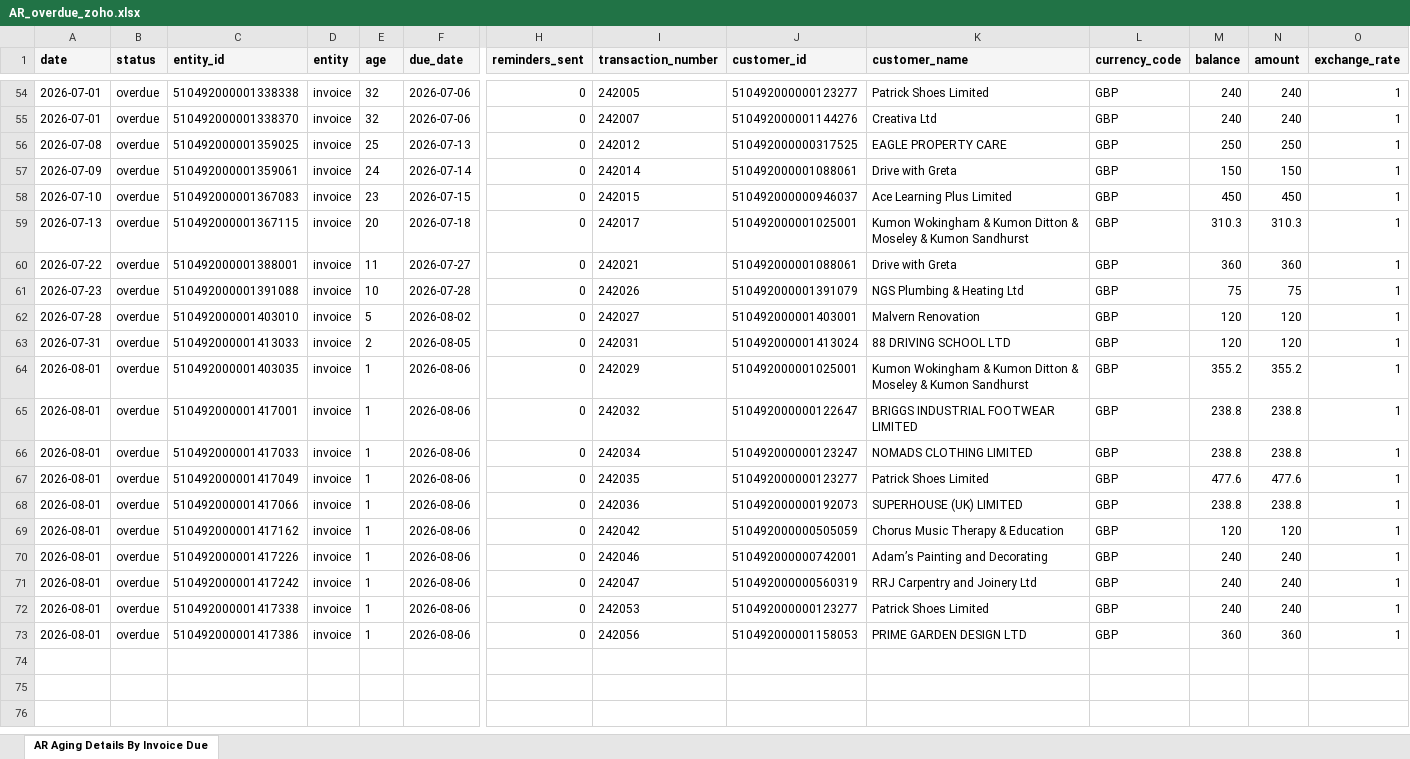
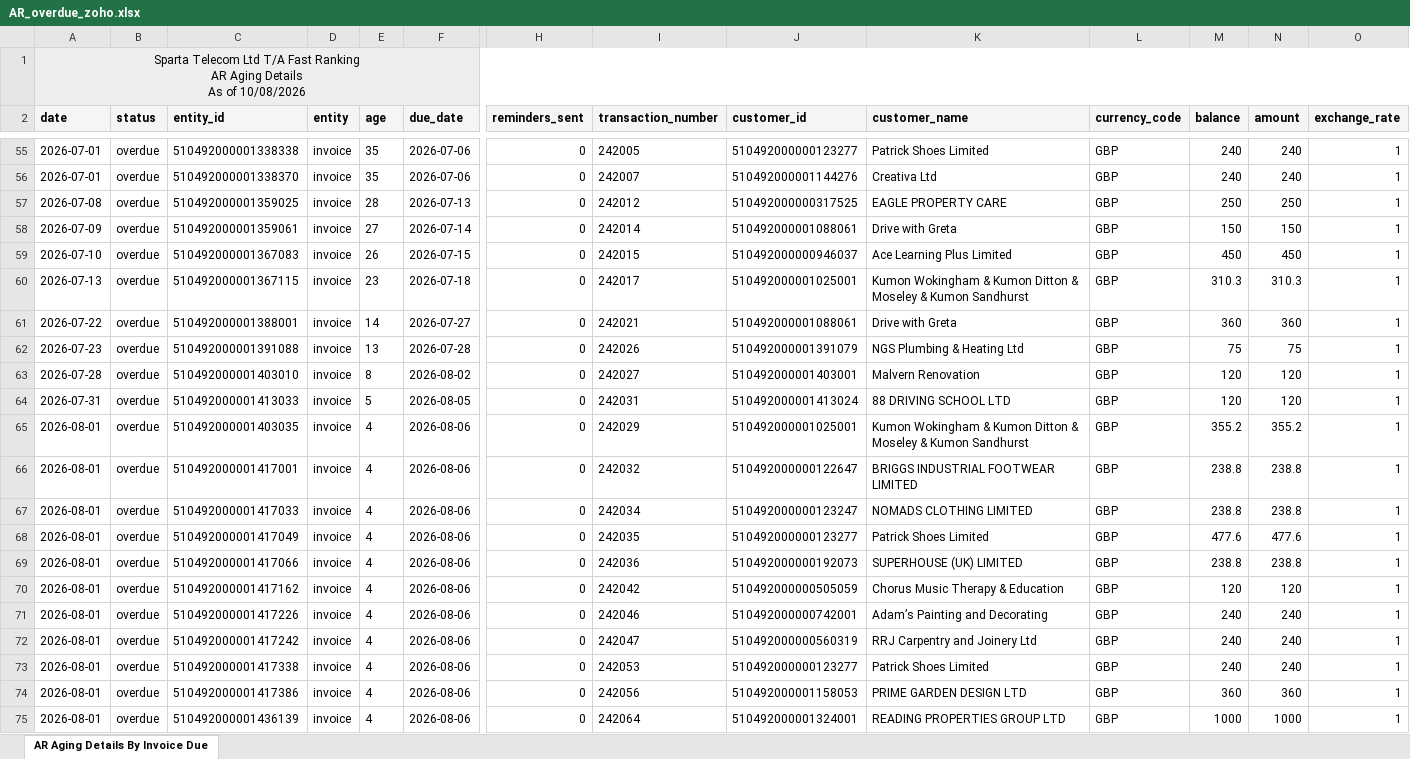
Before and after one commit to dataanalystsparta-netizen/fr_invoices, an Excel workbook: AR_overdue_zoho.xlsx, sheet AR Aging Details By Invoice Due, drawn as a sheet; only a part is shown, gaps mark what is left out; values as stored, in another font and other column widths than the file's, no borders; addresses are those after the commit; rows hold the shown columns only; ↵ is a line break in a cell; the diff covers the shown part only; the diff names each change by its address in the sheet, - before the commit and + after, or states it on an @@ line.

```diff
--- a/AR_overdue_zoho.xlsx (sheet AR Aging Details By Invoice Due)
+++ b/AR_overdue_zoho.xlsx (sheet AR Aging Details By Invoice Due)
+row 1: Sparta Telecom Ltd T/A Fast Ranking ↵ AR Aging Details ↵ As of 10/08/2026
-E55:E56 (age): 32
+E55:E56 (age): 35
-E57 (age): 25
+E57 (age): 28
-E58 (age): 24
+E58 (age): 27
-E59 (age): 23
+E59 (age): 26
-E60 (age): 20
+E60 (age): 23
-E61 (age): 11
+E61 (age): 14
-E62 (age): 10
+E62 (age): 13
-E63 (age): 5
+E63 (age): 8
-E64 (age): 2
+E64 (age): 5
-E65:E74 (age): 1
+E65:E74 (age): 4
+row 75: 2026-08-01 | overdue | 510492000001436139 | invoice | 4 | 2026-08-06 | 0 | 242064 | 510492000001324001 | READING PROPERTIES GROUP LTD | GBP | 1000 | 1000 | 1
```
Also changed, not shown: 52 edited cells elsewhere in this sheet, AR_current_zoho.xlsx, Customer_Payment_zoho.xlsx, 1 other file.
